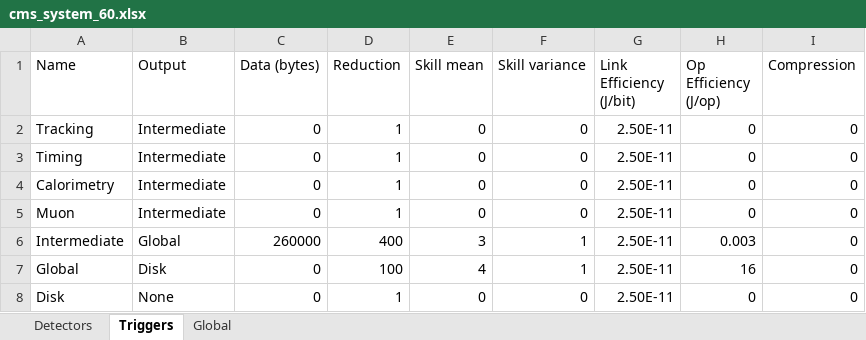
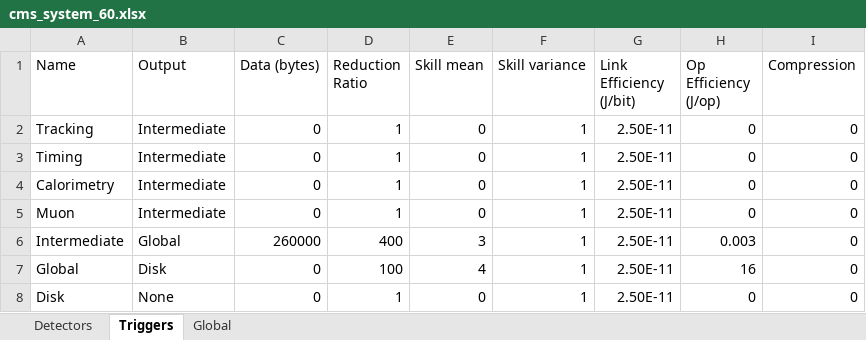
Before and after one commit to wilkieolin/system_flow, an Excel workbook: cms_system_60.xlsx, sheet Triggers, drawn as a sheet; values as stored, in another font and other column widths than the file's, no borders; the diff names each change by its address in the sheet, - before the commit and + after, or states it on an @@ line.

```diff
--- a/cms_system_60.xlsx (sheet Triggers)
+++ b/cms_system_60.xlsx (sheet Triggers)
-D1: Reduction
+D1: Reduction Ratio
-F2:F5 (Skill variance): 0
+F2:F5 (Skill variance): 1
-F8 (Skill variance): 0
+F8 (Skill variance): 1
```
Also changed, not shown: cms_system_200.xlsx, cms_system_200_smartpx.xlsx, 8 other files.
